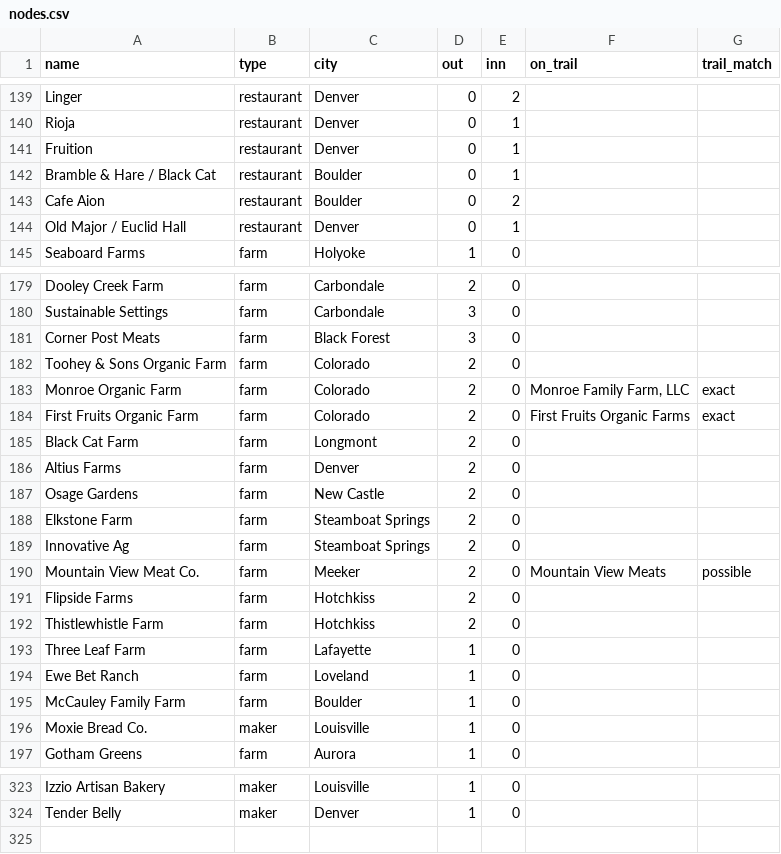
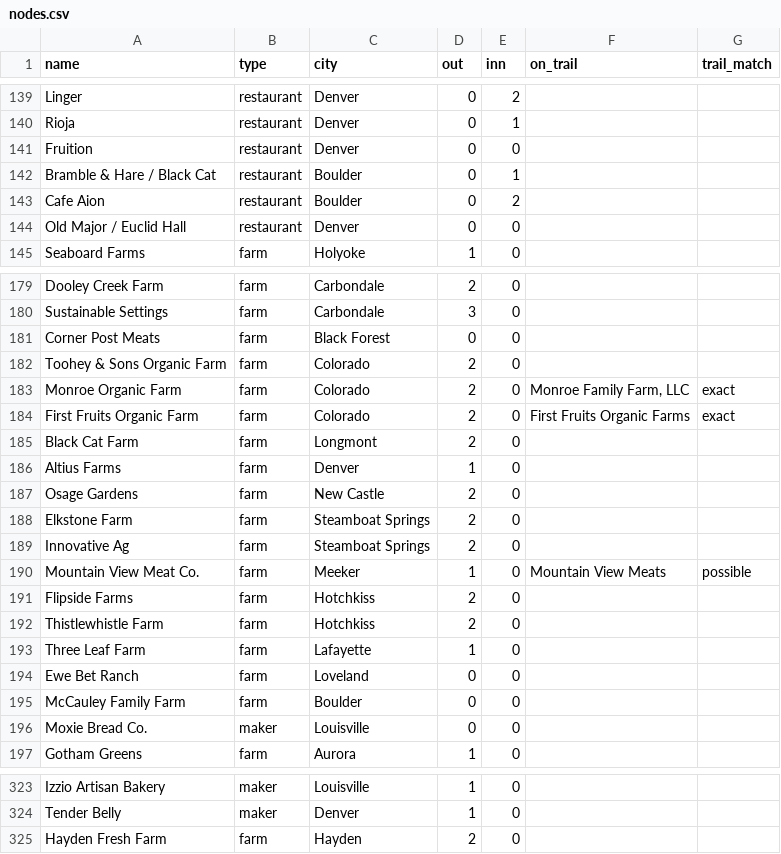
Before and after one commit to dbrown-creator/colorado-farm-trail, a CSV file: source-data/supply-network/nodes.csv, drawn as a sheet; only a part is shown, gaps mark what is left out; the diff covers the shown part only.

```diff
--- a/source-data/supply-network/nodes.csv
+++ b/source-data/supply-network/nodes.csv
@@ -140,6 +140,6 @@ Linger,restaurant,Denver,0,2,,
 Rioja,restaurant,Denver,0,1,,
-Fruition,restaurant,Denver,0,1,,
+Fruition,restaurant,Denver,0,0,,
 Bramble & Hare / Black Cat,restaurant,Boulder,0,1,,
 Cafe Aion,restaurant,Boulder,0,2,,
-Old Major / Euclid Hall,restaurant,Denver,0,1,,
+Old Major / Euclid Hall,restaurant,Denver,0,0,,
 Seaboard Farms,farm,Holyoke,1,0,,
@@ -180,3 +180,3 @@ Dooley Creek Farm,farm,Carbondale,2,0,,
 Sustainable Settings,farm,Carbondale,3,0,,
-Corner Post Meats,farm,Black Forest,3,0,,
+Corner Post Meats,farm,Black Forest,0,0,,
 Toohey & Sons Organic Farm,farm,Colorado,2,0,,
@@ -185,3 +185,3 @@ First Fruits Organic Farm,farm,Colorado,2,0,First Fruits Organic Farms,exact
 Black Cat Farm,farm,Longmont,2,0,,
-Altius Farms,farm,Denver,2,0,,
+Altius Farms,farm,Denver,1,0,,
 Osage Gardens,farm,New Castle,2,0,,
@@ -189,3 +189,3 @@ Elkstone Farm,farm,Steamboat Springs,2,0,,
 Innovative Ag,farm,Steamboat Springs,2,0,,
-Mountain View Meat Co.,farm,Meeker,2,0,Mountain View Meats,possible
+Mountain View Meat Co.,farm,Meeker,1,0,Mountain View Meats,possible
 Flipside Farms,farm,Hotchkiss,2,0,,
@@ -193,5 +193,5 @@ Thistlewhistle Farm,farm,Hotchkiss,2,0,,
 Three Leaf Farm,farm,Lafayette,1,0,,
-Ewe Bet Ranch,farm,Loveland,1,0,,
-McCauley Family Farm,farm,Boulder,1,0,,
-Moxie Bread Co.,maker,Louisville,1,0,,
+Ewe Bet Ranch,farm,Loveland,0,0,,
+McCauley Family Farm,farm,Boulder,0,0,,
+Moxie Bread Co.,maker,Louisville,0,0,,
 Gotham Greens,farm,Aurora,1,0,,
@@ -324 +324,2 @@ Izzio Artisan Bakery,maker,Louisville,1,0,,
 Tender Belly,maker,Denver,1,0,,
+Hayden Fresh Farm,farm,Hayden,2,0,,
```
Also changed, not shown: 16 edited cells elsewhere in this file, source-data/supply-network/edges.csv, 4 other files.
